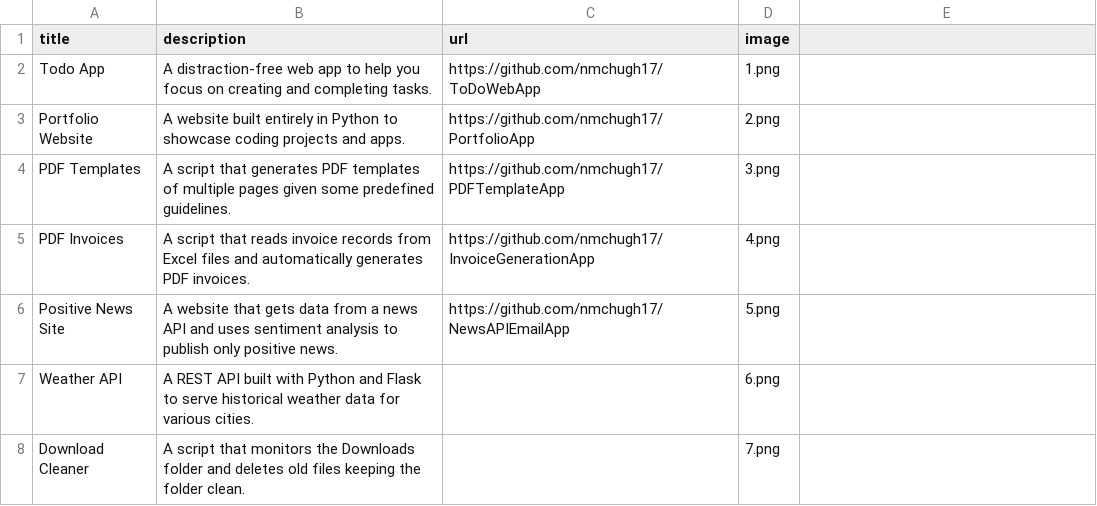
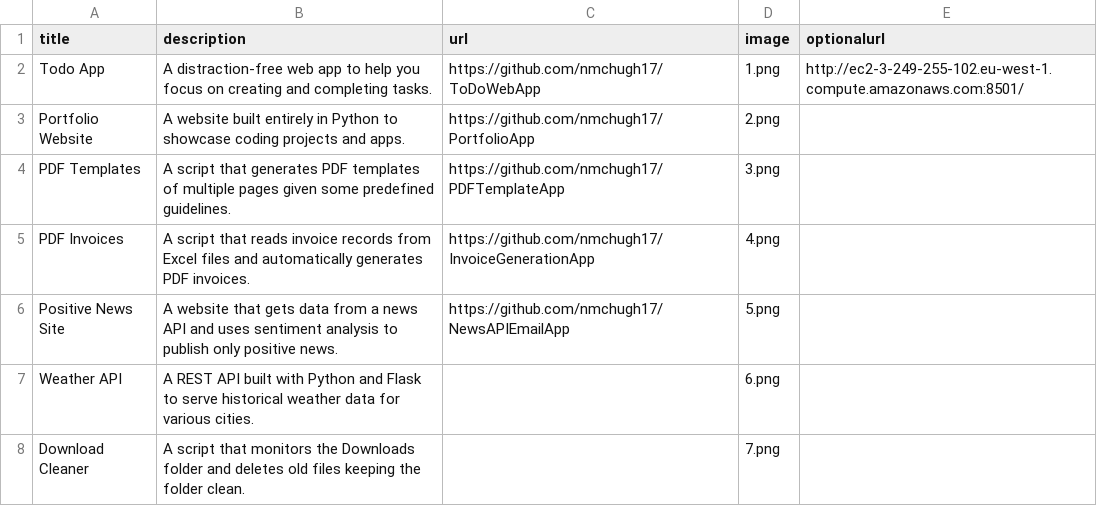
Before and after one commit to nmchugh17/PortfolioApp, a CSV file: data.csv, drawn as a sheet; only a part is shown; the diff names each change by its address in the sheet, - before the commit and + after, or states it on an @@ line.

Commit message:
Changed Data and password usage, added if to check for new urls

```diff
--- a/data.csv
+++ b/data.csv
-E1: (empty)
+E1: optionalurl
-E2 (optionalurl): (empty)
+E2 (optionalurl): http://ec2-3-249-255-102.eu-west-1.compute.amazonaws.com:8501/
```
Also changed, not shown: 2 other files.
